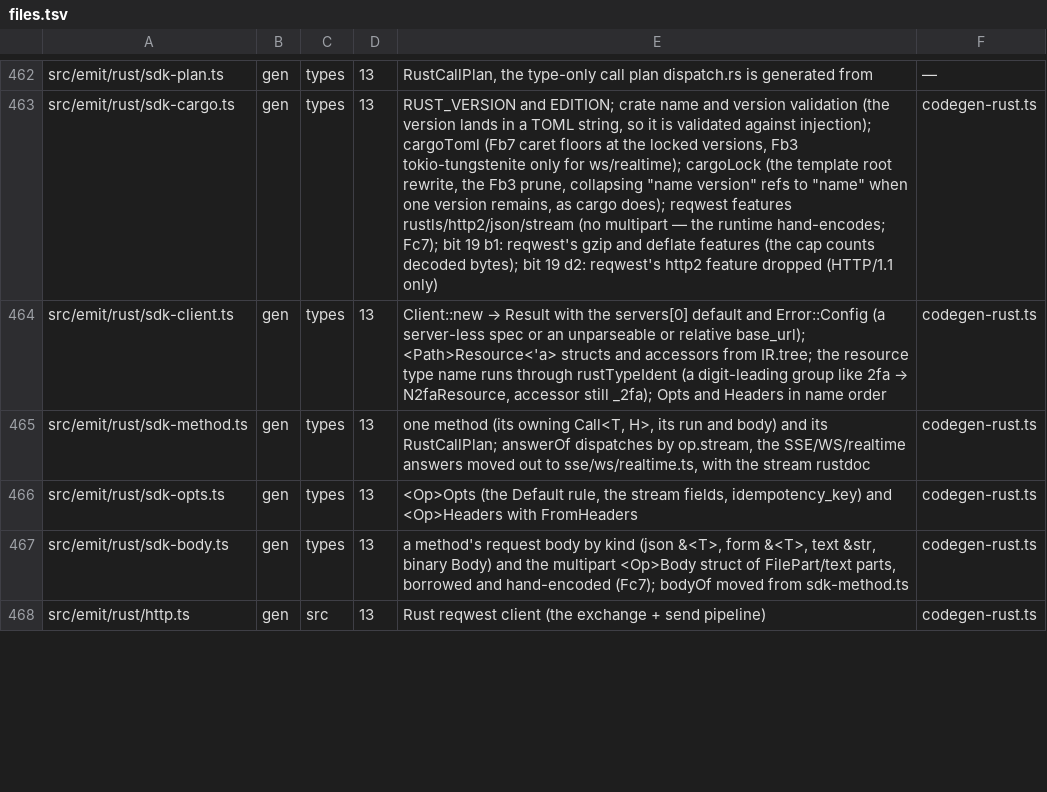
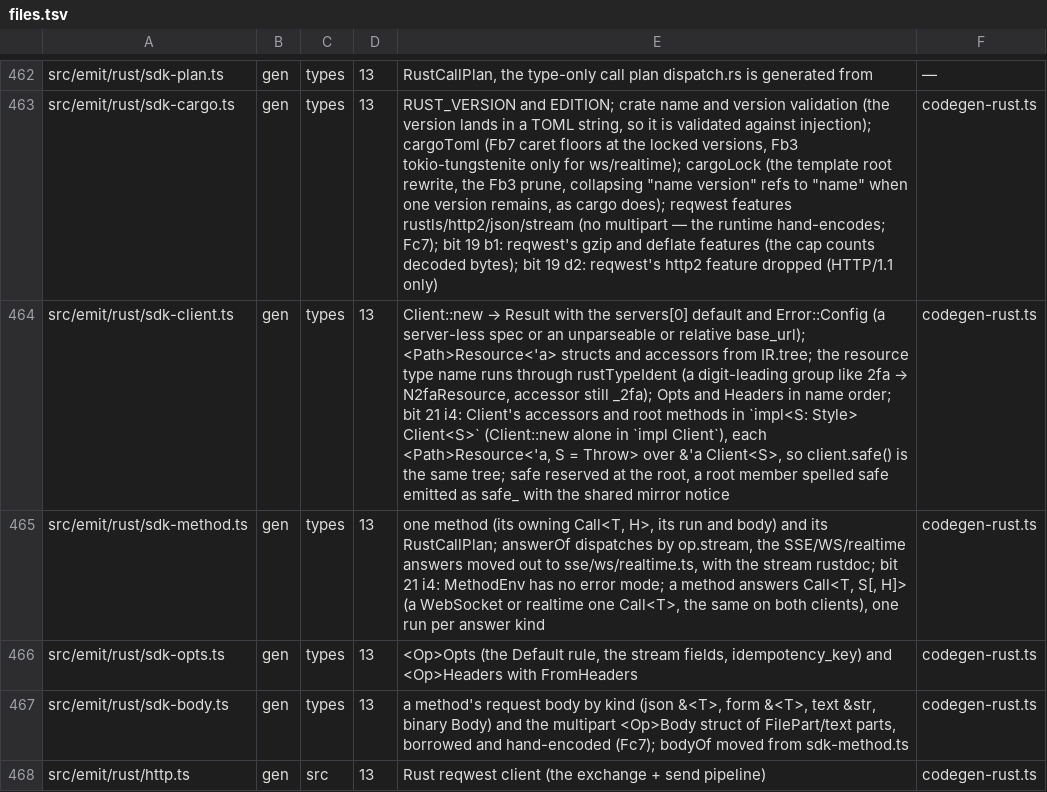
Before and after one commit to lovrozagar/honey, a TSV file: blueprint/files.tsv, drawn as a sheet; only a part is shown, gaps mark what is left out; the diff covers the shown part only; the diff names each change by its address in the sheet, - before the commit and + after, or states it on an @@ line.

Commit message:
docs(blueprint): rows for bit 21 i4, the rust safe style

```diff
--- a/blueprint/files.tsv
+++ b/blueprint/files.tsv
-E464: …in name order
+E464: …in name order; bit 21 i4: Client's accessors and root methods in `impl<S: Style> Client<S>` (Client::new alone in `impl Client`), each <Path>Resource<'a, S = Throw> over &'a Client<S>, so client.safe() is the same tree; safe reserved at the root, a root member spelled safe emitted as safe_ with the shared mirror notice
-E465: …the stream rustdoc
+E465: …the stream rustdoc; bit 21 i4: MethodEnv has no error mode; a method answers Call<T, S[, H]> (a WebSocket or realtime one Call<T>, the same on both clients), one run per answer kind
```
Also changed, not shown: 31 edited cells elsewhere in this file.
